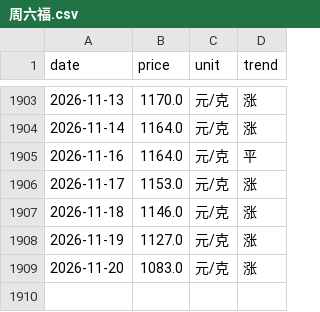
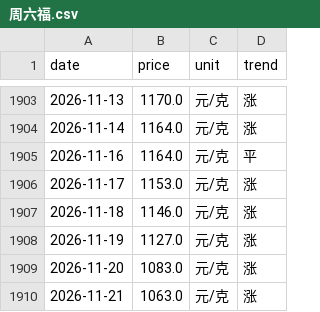
Before and after one commit to html5-cloud/gold-price, a CSV file: data/周六福.csv, drawn as a sheet; only a part is shown, gaps mark what is left out; the diff names each change by its address in the sheet, - before the commit and + after, or states it on an @@ line.

```diff
--- a/data/周六福.csv
+++ b/data/周六福.csv
+row 1910: 2026-11-21 | 1063.0 | 元/克 | 涨
```
Also changed, not shown: data/六福.csv, data/周大生.csv, 6 other files.
